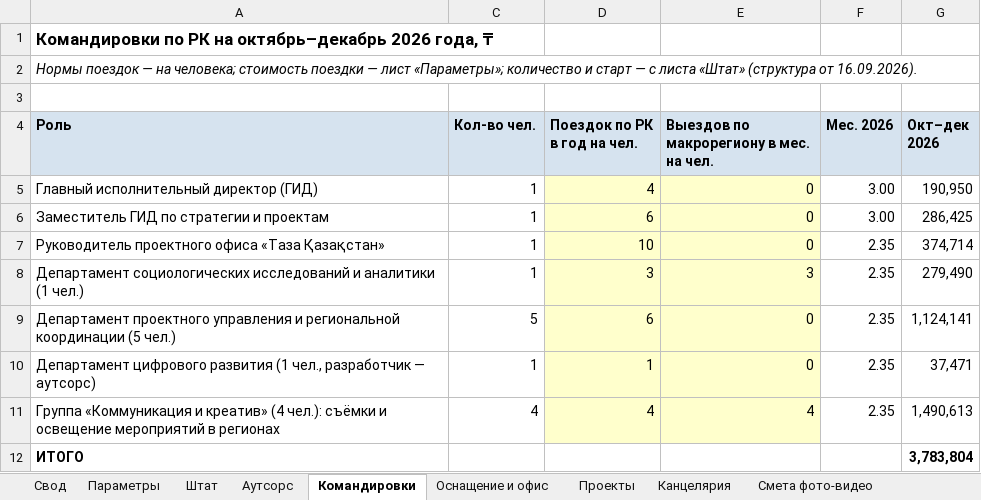
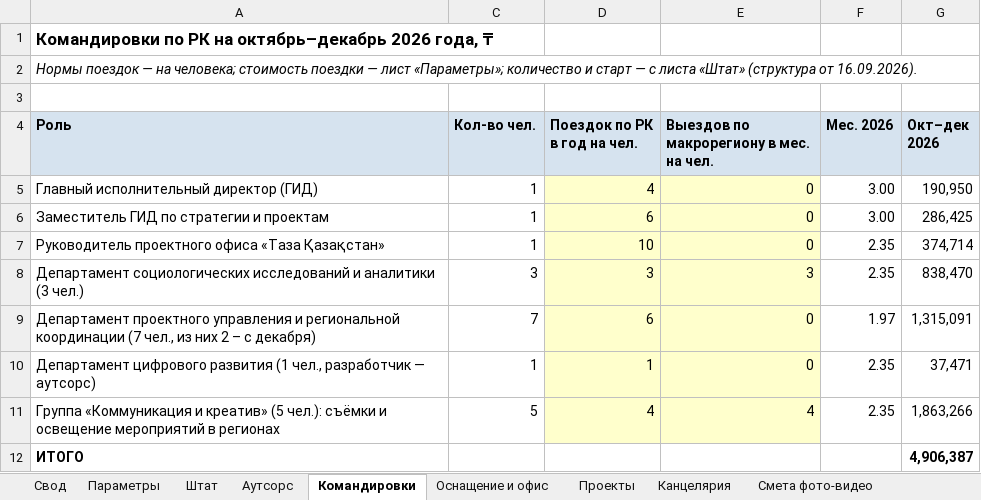
Before and after one commit to murat01042014/obsidian-vault, an Excel workbook: TAZA/_документы/Бюджет ТАЗА.xlsx, sheet Командировки, drawn as a sheet; values as stored, in another font and other column widths than the file's, no borders; removed rows and columns are numbered as before the commit, all else as after; the diff names each change by its address in the sheet, - before the commit and + after, or states it on an @@ line.

```diff
--- a/TAZA/_документы/Бюджет ТАЗА.xlsx (sheet Командировки)
+++ b/TAZA/_документы/Бюджет ТАЗА.xlsx (sheet Командировки)
-A8 (Роль): …и аналитики (1 чел.)
+A8 (Роль): …и аналитики (3 чел.)
-C8 (Кол-во чел.): 1
+C8 (Кол-во чел.): 3
-G8 (Окт–дек 2026): 279,490
+G8 (Окт–дек 2026): 838,470
-row 9: Департамент проектного управления и региональной координации (5 чел.) | 5 | 6 | 0 | 2.35 | 1,124,141
+row 9: Департамент проектного управления и региональной координации (7 чел., из них 2 – с декабря) | 7 | 6 | 0 | 1.97 | 1,315,091
-A11 (Роль): …и креатив» (4 чел.): съёмки…
+A11 (Роль): …и креатив» (5 чел.): съёмки…
-C11 (Кол-во чел.): 4
+C11 (Кол-во чел.): 5
-G11 (Окт–дек 2026): 1,490,613
+G11 (Окт–дек 2026): 1,863,266
-G12 (Окт–дек 2026): 3,783,804
+G12 (Окт–дек 2026): 4,906,387
```
Also changed, not shown: sheet Штат, sheet Свод, sheet Проекты, sheet Оснащение и офис, sheet Аутсорс, sheet Параметры, formulas that keep their value, TAZA/_документы/Штатка Фонда и проектного офиса.xlsx, 2 other files.
